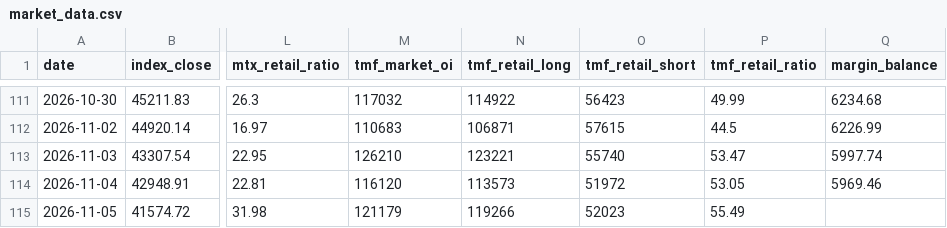
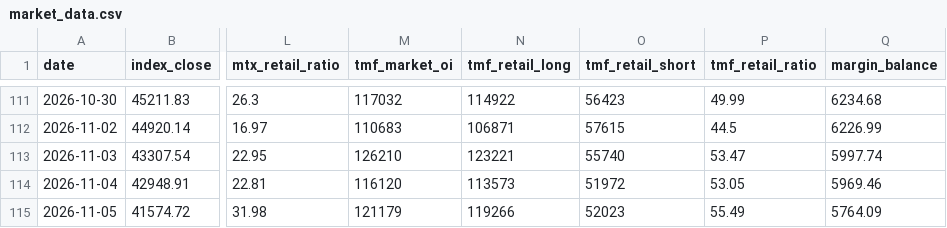
Before and after one commit to ed123698745ed-oss/panhou-charts, a CSV file: data/market_data.csv, drawn as a sheet; only a part is shown, gaps mark what is left out; the diff names each change by its address in the sheet, - before the commit and + after, or states it on an @@ line.

Commit message:
update market data (2026-11-05)

```diff
--- a/data/market_data.csv
+++ b/data/market_data.csv
-Q115 (margin_balance): (empty)
+Q115 (margin_balance): 5764.09
```
